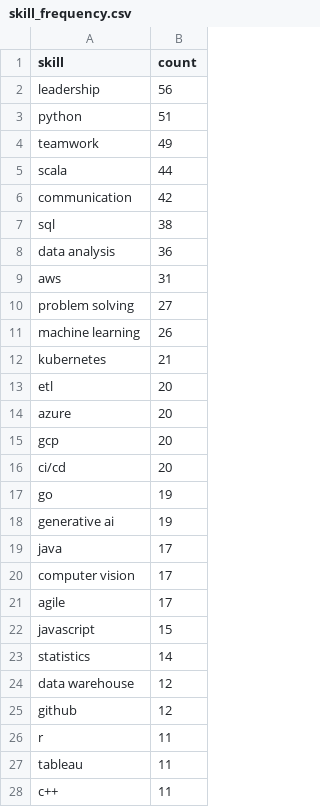
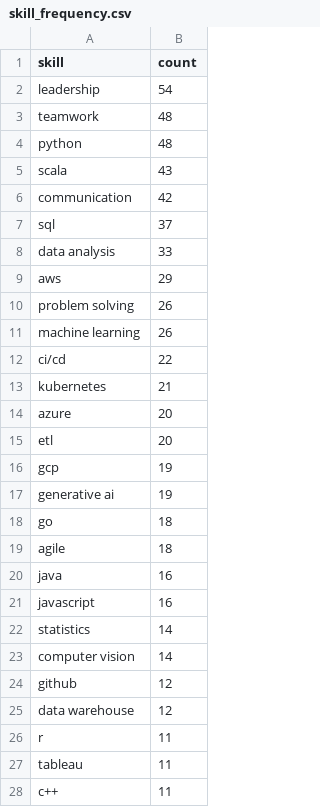
Before and after one commit to reddymohan-pro/pathfinder-job-navigator, a CSV file: data/skill_frequency.csv, drawn as a sheet; only a part is shown; the diff covers the shown part only.

```diff
--- a/data/skill_frequency.csv
+++ b/data/skill_frequency.csv
@@ -1,26 +1,26 @@
 skill,count
-leadership,56
-python,51
-teamwork,49
-scala,44
+leadership,54
+teamwork,48
+python,48
+scala,43
 communication,42
-sql,38
-data analysis,36
-aws,31
-problem solving,27
+sql,37
+data analysis,33
+aws,29
+problem solving,26
 machine learning,26
+ci/cd,22
 kubernetes,21
+azure,20
 etl,20
-azure,20
-gcp,20
-ci/cd,20
-go,19
+gcp,19
 generative ai,19
-java,17
-computer vision,17
-agile,17
-javascript,15
+go,18
+agile,18
+java,16
+javascript,16
 statistics,14
+computer vision,14
+github,12
 data warehouse,12
-github,12
 r,11
```
Also changed, not shown: 5 added rows, 5 removed rows, 1 moved row and 2 edited cells elsewhere in this file, 3 other files.
